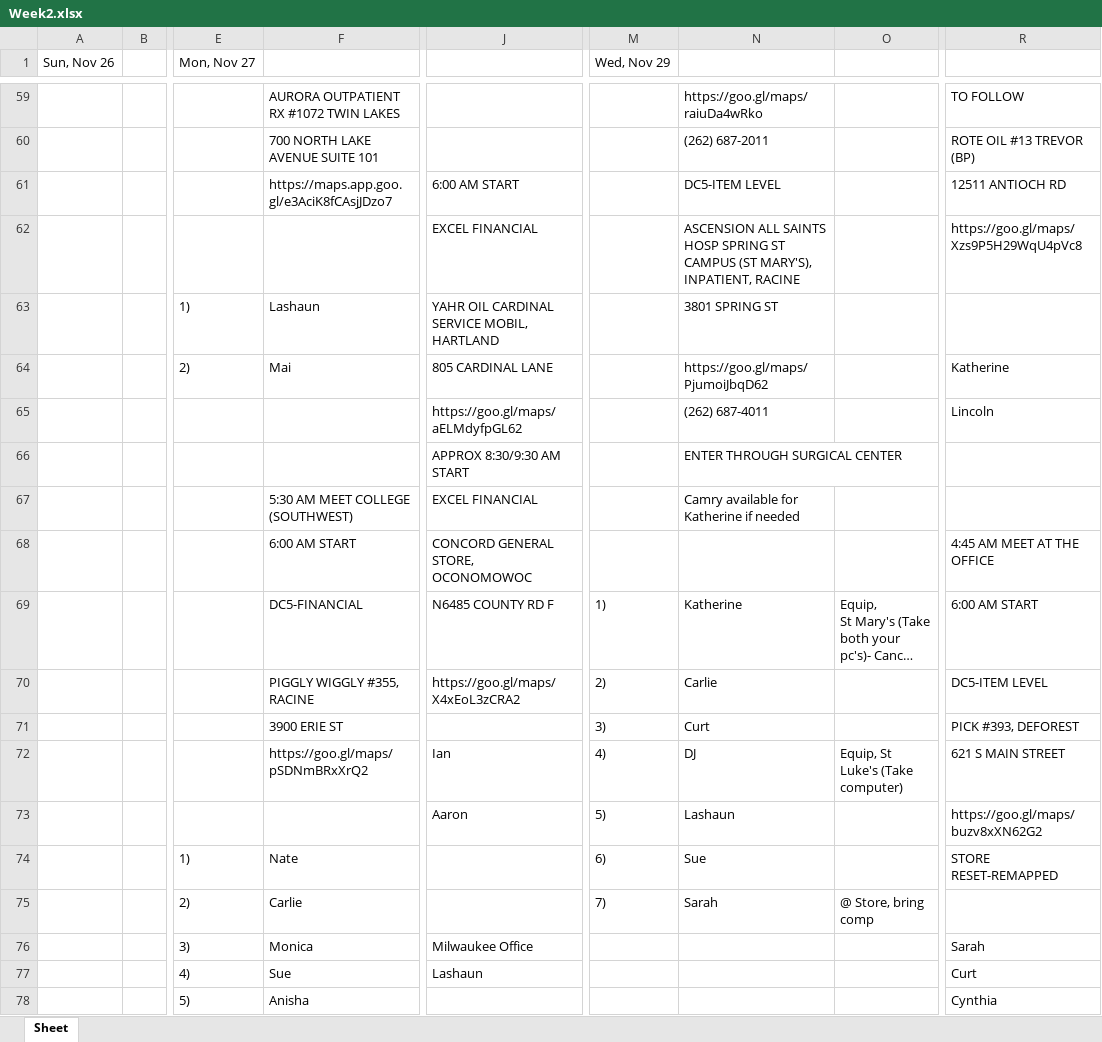
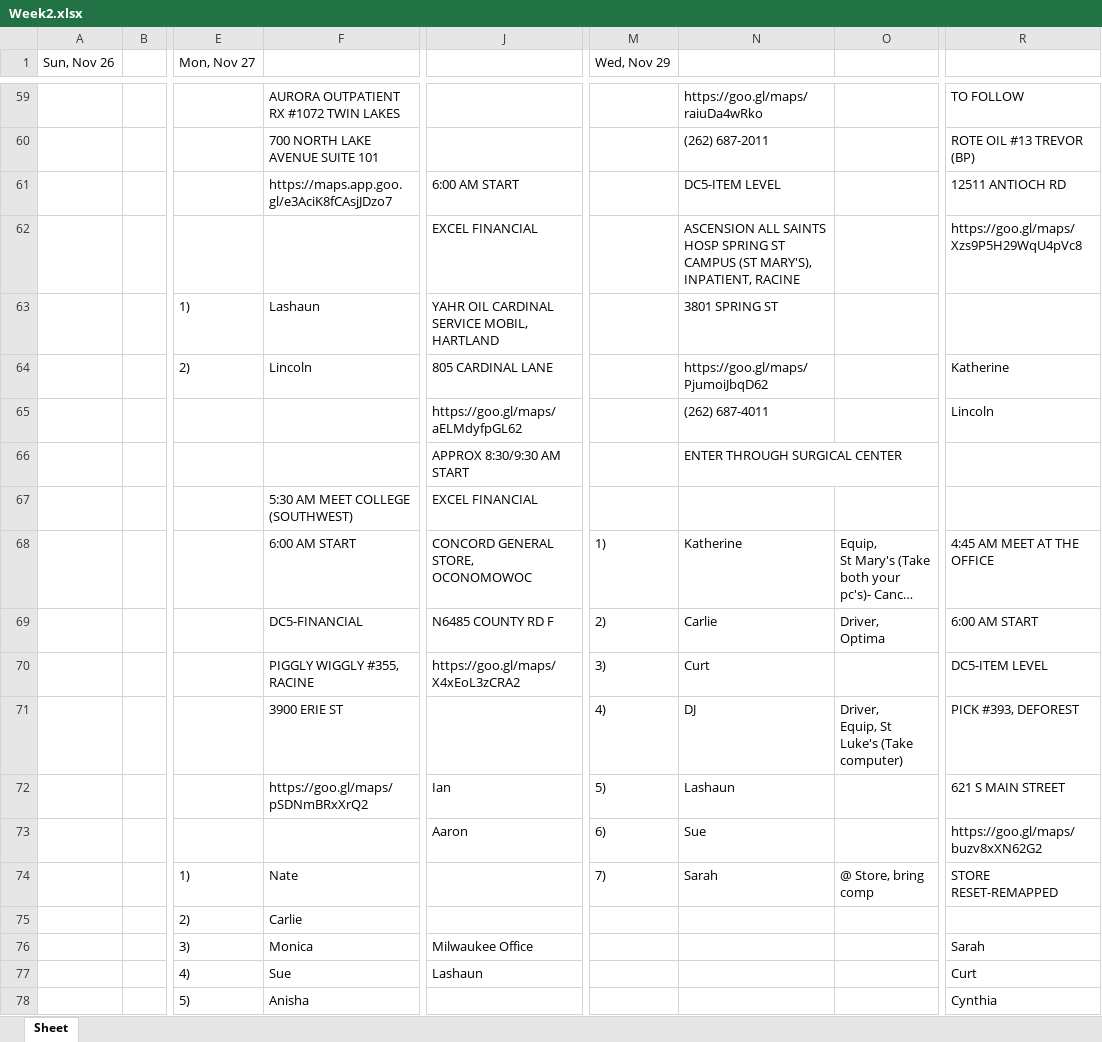
Before and after one commit to ChessBadger/Schedule_V2, an Excel workbook: Week2.xlsx, sheet Sheet, drawn as a sheet; only a part is shown, gaps mark what is left out; long unchanged cells end in …; values as stored, in another font and other column widths than the file's, no borders; removed rows and columns are numbered as before the commit, all else as after; rows hold the shown columns only; ↵ is a line break in a cell; the diff names each change by its address in the sheet, - before the commit and + after, or states it on an @@ line.

Commit message:
week updated

```diff
--- a/Week2.xlsx (sheet Sheet)
+++ b/Week2.xlsx (sheet Sheet)
-F64: Mai
+F64: Lincoln
-N67: Camry available for Katherine if needed
+N67: (empty)
-row 68:  |  |  | 6:00 AM START | CONCORD GENERAL STORE, OCONOMOWOC |  |  |  | 4:45 AM MEET AT THE OFFICE
-F68: DC5-FINANCIAL
+F68: 6:00 AM START
-J68: N6485 COUNTY RD F
+J68: CONCORD GENERAL STORE, OCONOMOWOC
-R68: 6:00 AM START
+R68: 4:45 AM MEET AT THE OFFICE
+row 69:  |  |  | DC5-FINANCIAL | N6485 COUNTY RD F | 2) | Carlie | Driver, ↵ Optima | 6:00 AM START
-M70 (Wed, Nov 29): 2)
+M70 (Wed, Nov 29): 3)
-N70: Carlie
+N70: Curt
-row 71:  |  |  | 3900 ERIE ST |  | 3) | Curt |  | PICK #393, DEFOREST
+row 71:  |  |  | 3900 ERIE ST |  | 4) | DJ | Driver, ↵ Equip, St Luke's (Take computer) | PICK #393, DEFOREST
-M72 (Wed, Nov 29): 4)
+M72 (Wed, Nov 29): 5)
-N72: DJ
+N72: Lashaun
-O72: Equip, St Luke's (Take computer)
+O72: (empty)
-M73 (Wed, Nov 29): 5)
+M73 (Wed, Nov 29): 6)
-N73: Lashaun
+N73: Sue
-M74 (Wed, Nov 29): 6)
+M74 (Wed, Nov 29): 7)
-N74: Sue
+N74: Sarah
-O74: (empty)
+O74: @ Store, bring comp
-M75 (Wed, Nov 29): 7)
+M75 (Wed, Nov 29): (empty)
-N75: Sarah
+N75: (empty)
-O75: @ Store, bring comp
+O75: (empty)
```
Also changed, not shown: Week1.xlsx, 1 other file.
